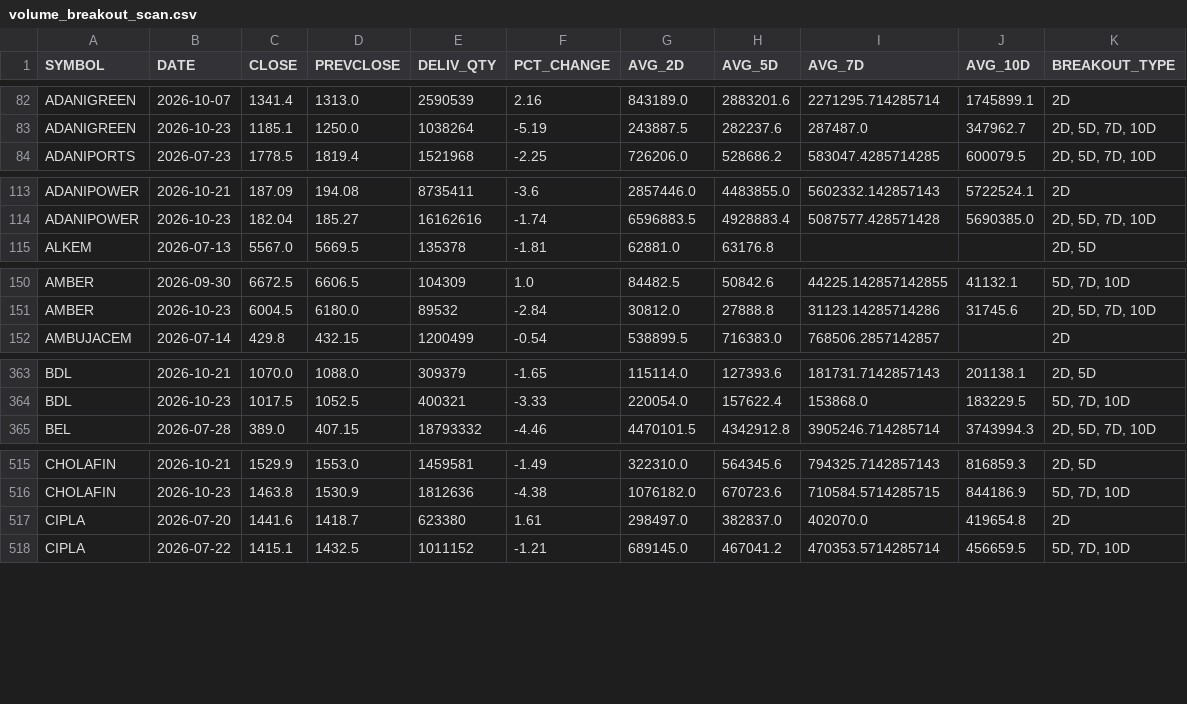
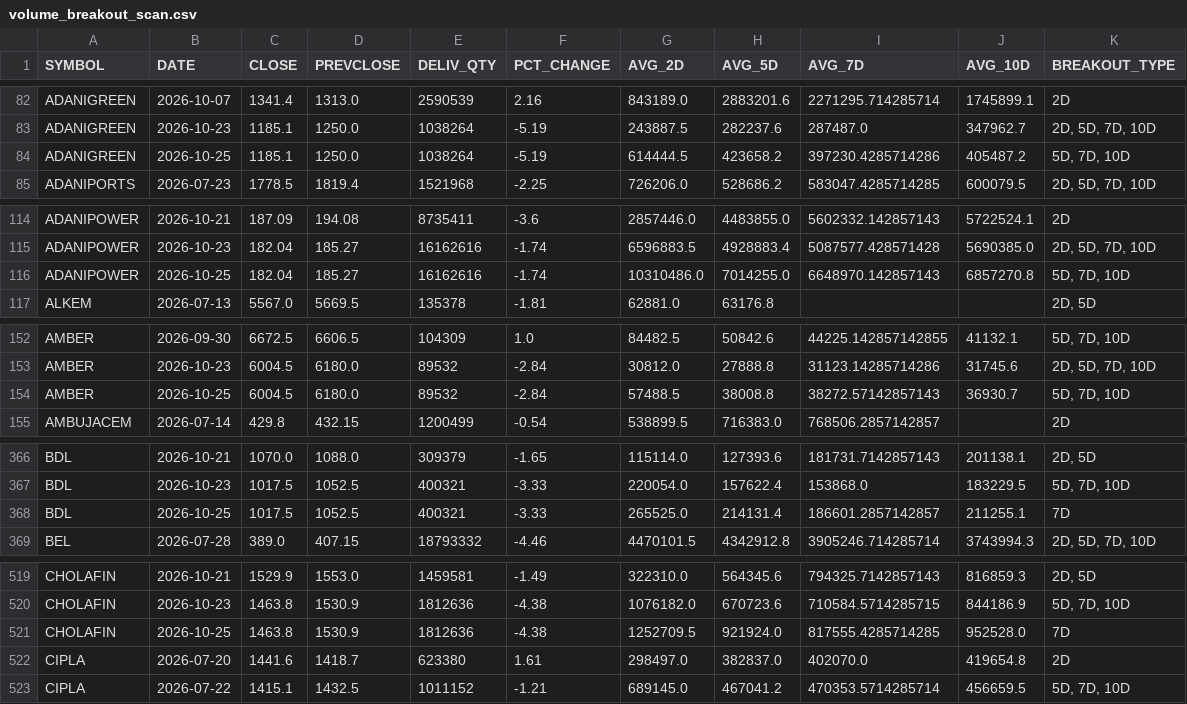
Before and after one commit to ps3sep1995-collab/DelivQty-Analysis, a CSV file: data/processed/volume_breakout_scan.csv, drawn as a sheet; only a part is shown, gaps mark what is left out; the diff covers the shown part only; the diff names each change by its address in the sheet, - before the commit and + after, or states it on an @@ line.

```diff
--- a/data/processed/volume_breakout_scan.csv
+++ b/data/processed/volume_breakout_scan.csv
+row 84: ADANIGREEN | 2026-10-25 | 1185.1 | 1250.0 | 1038264 | -5.19 | 614444.5 | 423658.2 | 397230.4285714286 | 405487.2 | 5D, 7D, 10D
+row 116: ADANIPOWER | 2026-10-25 | 182.04 | 185.27 | 16162616 | -1.74 | 10310486.0 | 7014255.0 | 6648970.142857143 | 6857270.8 | 5D, 7D, 10D
+row 154: AMBER | 2026-10-25 | 6004.5 | 6180.0 | 89532 | -2.84 | 57488.5 | 38008.8 | 38272.57142857143 | 36930.7 | 5D, 7D, 10D
+row 368: BDL | 2026-10-25 | 1017.5 | 1052.5 | 400321 | -3.33 | 265525.0 | 214131.4 | 186601.2857142857 | 211255.1 | 7D
+row 521: CHOLAFIN | 2026-10-25 | 1463.8 | 1530.9 | 1812636 | -4.38 | 1252709.5 | 921924.0 | 817555.4285714285 | 952528.0 | 7D
```
Also changed, not shown: 9 added rows elsewhere in this file, 2 other files.
